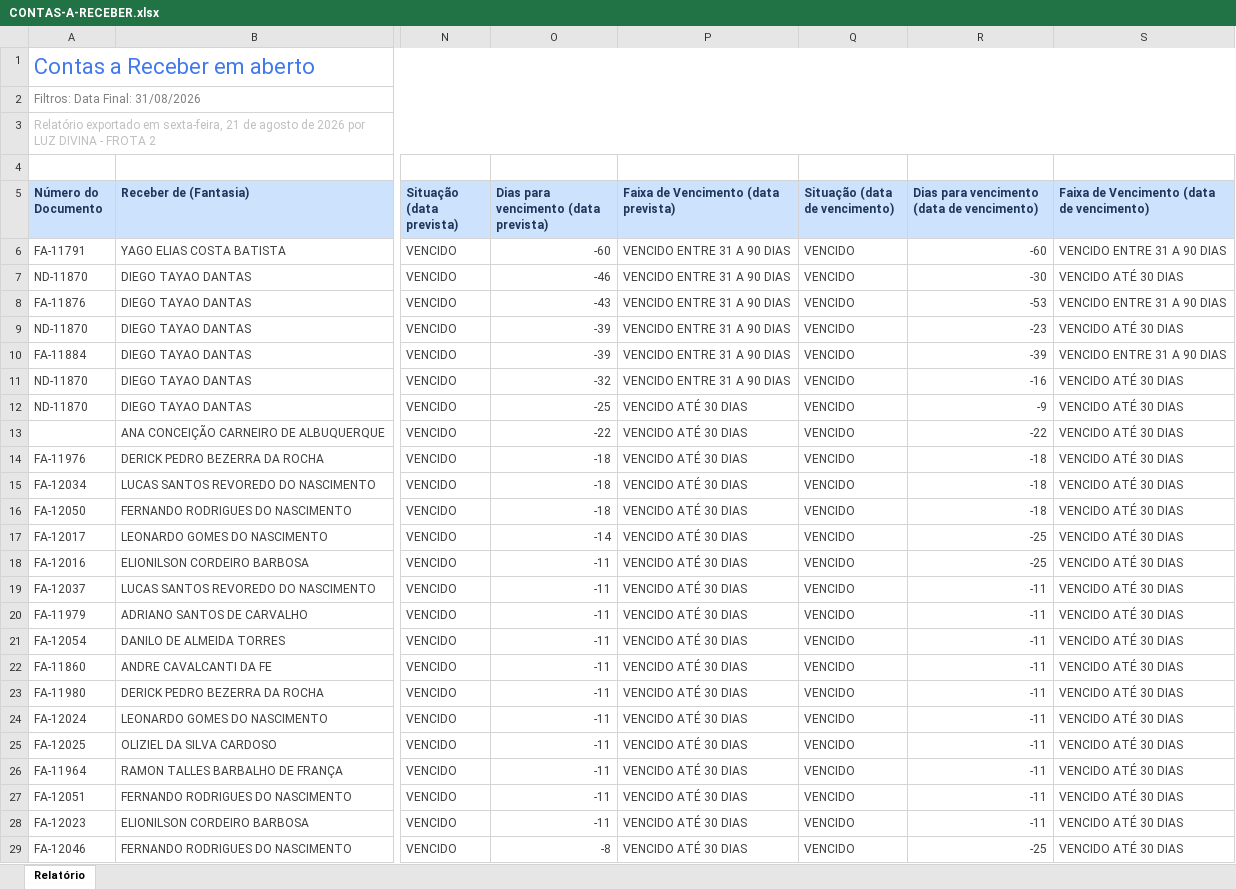
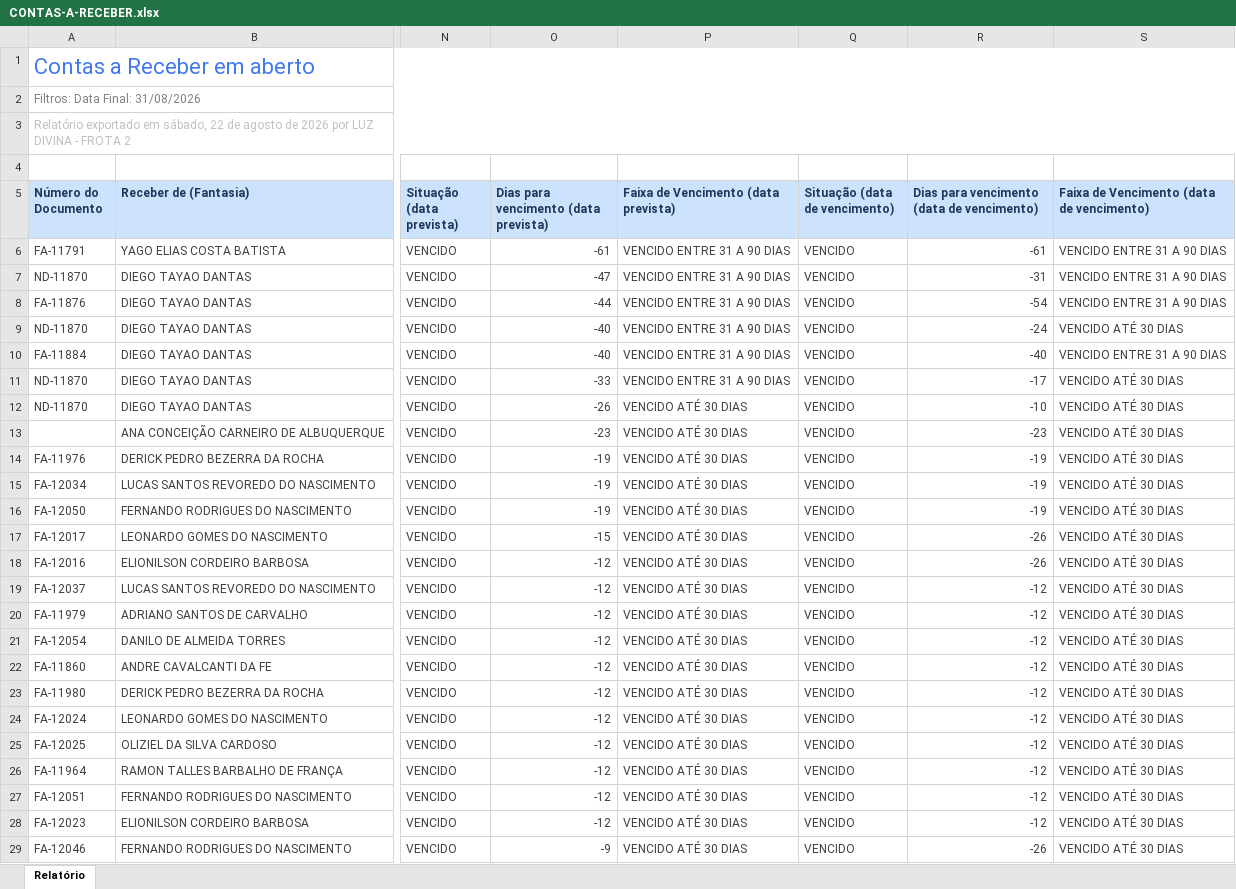
Before and after one commit to grupoativuz/Dashboard-Ativuz, an Excel workbook: planilhas/CONTAS-A-RECEBER.xlsx, sheet Relatório, drawn as a sheet; only a part is shown, gaps mark what is left out; values as stored, in another font and other column widths than the file's, no borders; the diff covers the shown part only; the diff names each change by its address in the sheet, - before the commit and + after, or states it on an @@ line.

Commit message:
chore: atualiza CONTAS-A-RECEBER.xlsx via automação (Gmail)

```diff
--- a/planilhas/CONTAS-A-RECEBER.xlsx (sheet Relatório)
+++ b/planilhas/CONTAS-A-RECEBER.xlsx (sheet Relatório)
-A3 (Número do Documento): …exportado em sexta-feira, 21 de agosto…
+A3 (Número do Documento): …exportado em sábado, 22 de agosto…
-O6: -60
+O6: -61
-R6: -60
+R6: -61
-O7: -46
+O7: -47
-R7: -30
+R7: -31
-S7: VENCIDO ATÉ 30 DIAS
+S7: VENCIDO ENTRE 31 A 90 DIAS
-O8: -43
+O8: -44
-R8: -53
+R8: -54
-O9:O10: -39
+O9:O10: -40
-R9: -23
+R9: -24
-R10: -39
+R10: -40
-O11: -32
+O11: -33
-R11: -16
+R11: -17
-O12: -25
+O12: -26
-R12: -9
+R12: -10
-O13: -22
+O13: -23
-R13: -22
+R13: -23
-O14:O16: -18
+O14:O16: -19
-R14:R16: -18
+R14:R16: -19
-O17: -14
+O17: -15
-R17:R18: -25
+R17:R18: -26
-O18:O28: -11
+O18:O28: -12
-R19:R28: -11
+R19:R28: -12
-O29: -8
+O29: -9
-R29: -25
+R29: -26
```
Also changed, not shown: 102 edited cells elsewhere in this sheet.
